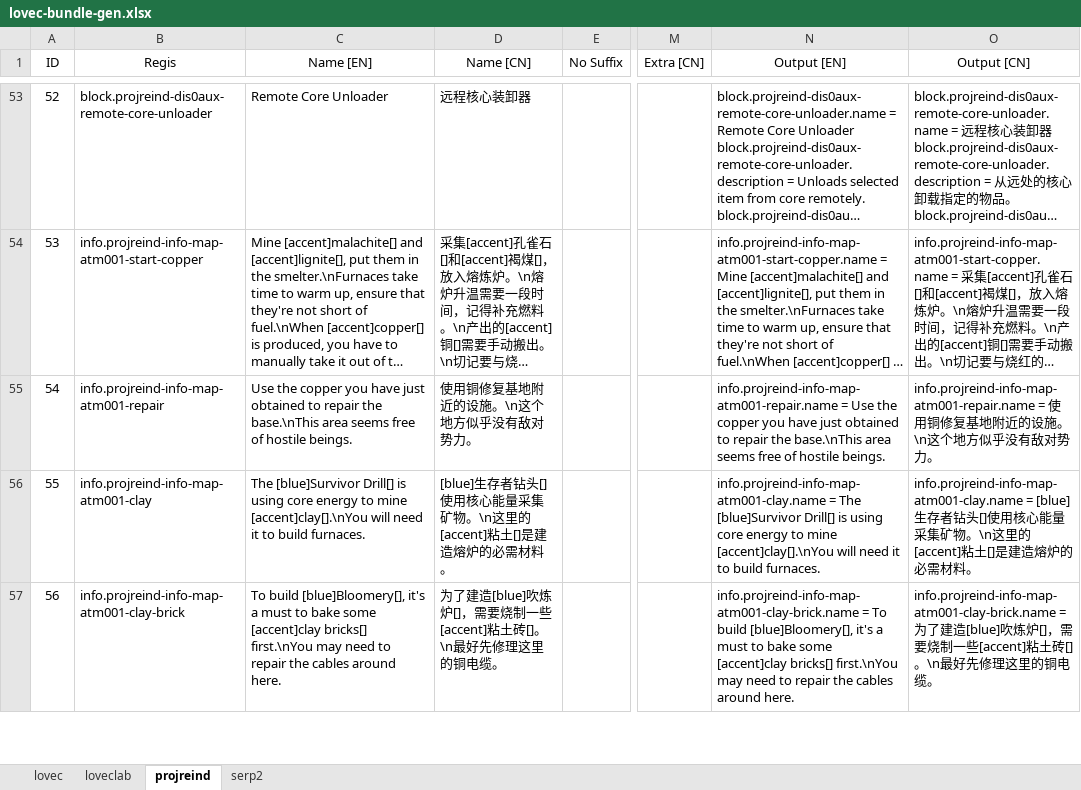
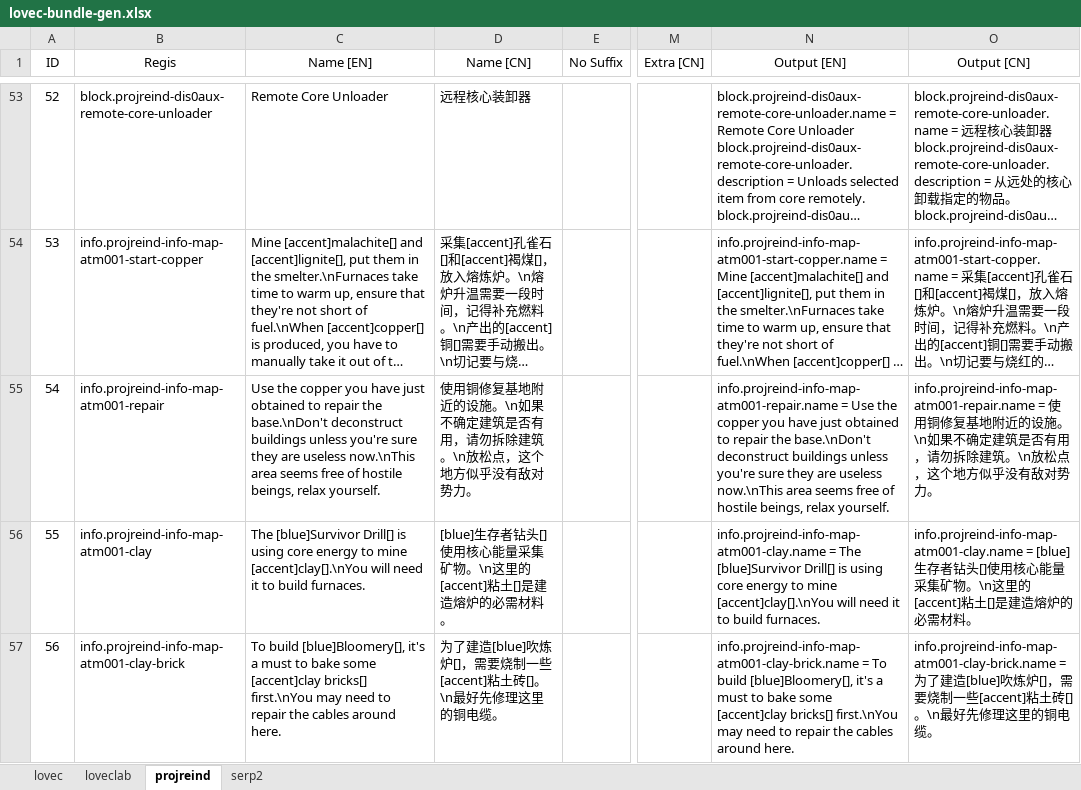
Before and after one commit to HuanXefh/Lovecraftian-Library-Java, an Excel workbook: lovec-bundle-gen.xlsx, sheet projreind, drawn as a sheet; only a part is shown, gaps mark what is left out; long unchanged cells end in …; values as stored, in another font and other column widths than the file's, no borders; the diff names each change by its address in the sheet, - before the commit and + after, or states it on an @@ line.

```diff
--- a/lovec-bundle-gen.xlsx (sheet projreind)
+++ b/lovec-bundle-gen.xlsx (sheet projreind)
-C55 (Name [EN]): …repair the base.\nThis area seems free of hostile beings.
+C55 (Name [EN]): …repair the base.\nDon't deconstruct buildings unless you're sure they are useless now.\nThis area seems free of hostile beings, relax yourself.
-D55 (Name [CN]): 使用铜修复基地附近的设施。\n这个地方似乎没有敌对势力。
+D55 (Name [CN]): 使用铜修复基地附近的设施。\n如果不确定建筑是否有用，请勿拆除建筑。\n放松点，这个地方似乎没有敌对势力。
-N55 (Output [EN]): …repair the base.\nThis area seems free of hostile beings.
+N55 (Output [EN]): …repair the base.\nDon't deconstruct buildings unless you're sure they are useless now.\nThis area seems free of hostile beings, relax yourself.
-O55 (Output [CN]): …。\n这个…
+O55 (Output [CN]): …。\n如果不确定建筑是否有用，请勿拆除建筑。\n放松点，这个…
```
Also changed, not shown: 8 other files.
